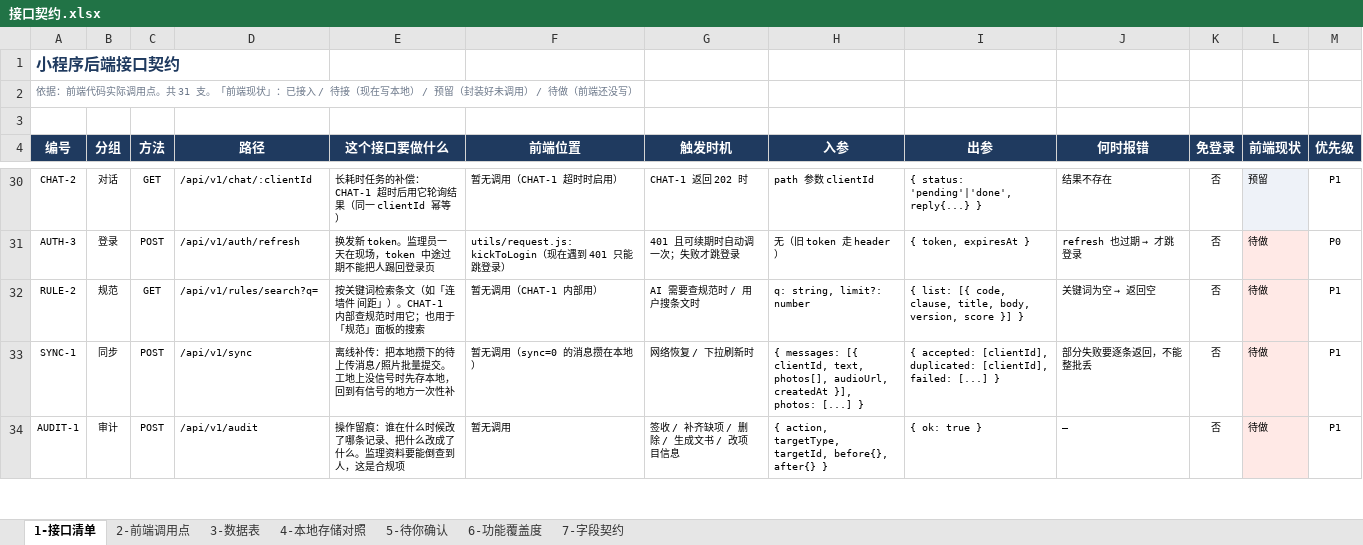
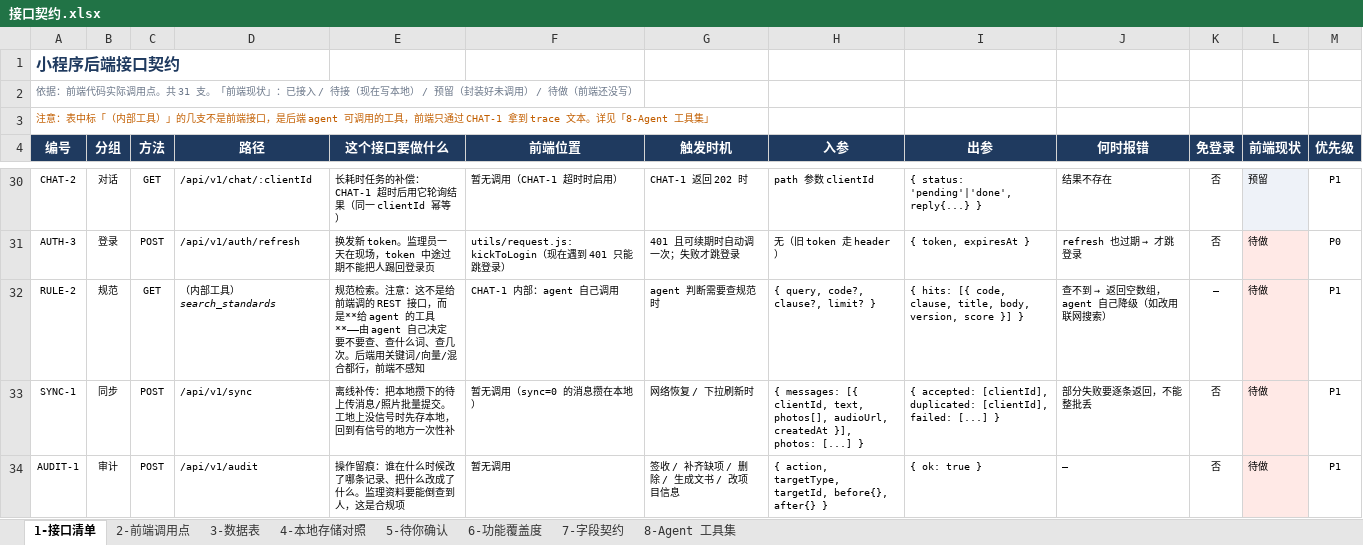
Before and after one commit to NJHTR/gdces-jl-field-miniapp, an Excel workbook: docs/接口契约.xlsx, sheet 1-接口清单, drawn as a sheet; only a part is shown, gaps mark what is left out; values as stored, in another font and other column widths than the file's, no borders; the diff names each change by its address in the sheet, - before the commit and + after, or states it on an @@ line.

Commit message:
docs(契约): 规范检索改为 Agent 工具，新增工具集
RULE-2 从 REST 接口改为（内部工具）search_standards：
- 谁来查、查什么词、查几次，由 agent 自己判断，不该前端写死
- 后端实现可随时从关键词换向量/联网，前端和 trace 文案都不动

新增「8-Agent 工具集」：11 个工具（规范检索、取条文、查历史记录、
取照片、读记忆、读项目、查天气、联网搜索、生成草稿、反问用户），
每个都写明参数、返回、agent 何时用、trace 里怎么显示。

约定四条：调用可还原 / 实现可替换 / 失败要降级（不许编）/ 先问再猜。

```diff
--- a/docs/接口契约.xlsx (sheet 1-接口清单)
+++ b/docs/接口契约.xlsx (sheet 1-接口清单)
+sheet tab: 8-Agent 工具集
-A3 (编号): (empty)
+A3 (编号): 注意：表中标「（内部工具）」的几支不是前端接口，是后端 agent 可调用的工具，前端只通过 CHAT-1 拿到 trace 文本。详见「8-Agent 工具集」
-D32 (路径): /api/v1/rules/search?q=
+D32 (路径): （内部工具）search_standards
-D32 italic: off
+D32 italic: on
-E32 (这个接口要做什么): 按关键词检索条文（如「连墙件 间距」）。CHAT-1 内部查规范时用它；也用于「规范」面板的搜索
+E32 (这个接口要做什么): 规范检索。注意：这不是给前端调的 REST 接口，而是**给 agent 的工具**——由 agent 自己决定要不要查、查什么词、查几次。后端用关键词/向量/混合都行，前端不感知
-F32 (前端位置): 暂无调用（CHAT-1 内部用）
+F32 (前端位置): CHAT-1 内部：agent 自己调用
-G32 (触发时机): AI 需要查规范时 / 用户搜条文时
+G32 (触发时机): agent 判断需要查规范时
-H32 (入参): q: string, limit?: number
+H32 (入参): { query, code?, clause?, limit? }
-I32 (出参): { list: [{ code,…
+I32 (出参): { hits: [{ code,…
@@ J32 (何时报错): 关键词为空 → 返回空 → 查不到 → 返回空数组，agent 自己降级（如改用联网搜索） @@
-K32 (免登录): 否
+K32 (免登录): —
```
Also changed, not shown: sheet 7-字段契约, 1 other file.
